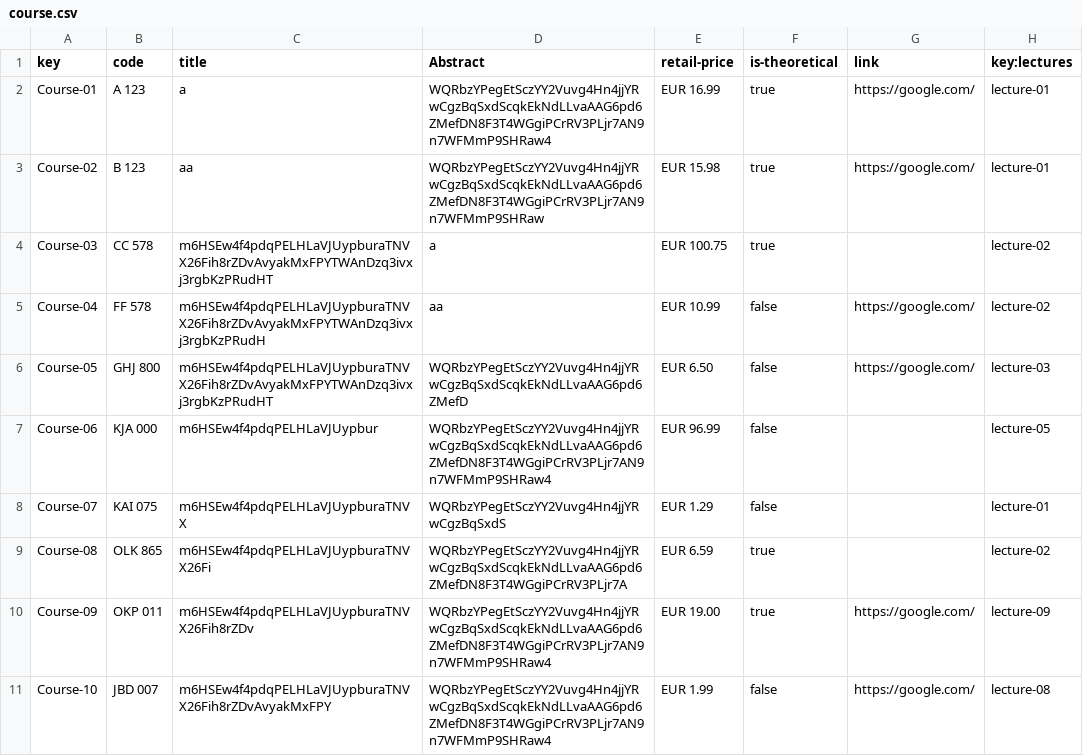
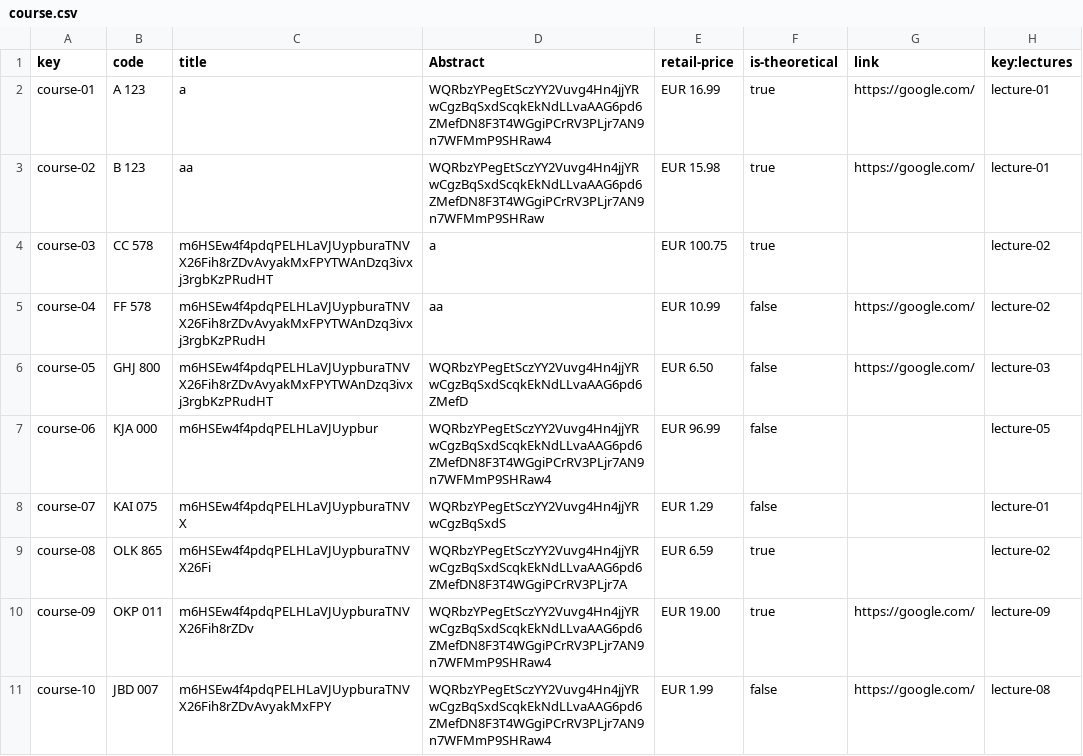
Before and after one commit to albert011/c1.03.14, a CSV file: src/main/webapp/WEB-INF/resources/sample-data/course.csv, drawn as a sheet.

```diff
--- a/src/main/webapp/WEB-INF/resources/sample-data/course.csv
+++ b/src/main/webapp/WEB-INF/resources/sample-data/course.csv
@@ -1,11 +1,11 @@
 key,code,title,Abstract,retail-price,is-theoretical,link,key:lectures
-Course-01,A 123,a,WQRbzYPegEtSczYY2Vuvg4Hn4jjYRwCgzBqSxdScqkEkNdLLvaAAG6pd6ZMefDN8F3T4WGgiPCrRV3PLjr7AN9n7WFMmP9SHRaw4,"EUR 16.99",true,https://google.com/,lecture-01
-Course-02,B 123,aa,WQRbzYPegEtSczYY2Vuvg4Hn4jjYRwCgzBqSxdScqkEkNdLLvaAAG6pd6ZMefDN8F3T4WGgiPCrRV3PLjr7AN9n7WFMmP9SHRaw,"EUR 15.98",true,https://google.com/,lecture-01
-Course-03,CC 578,m6HSEw4f4pdqPELHLaVJUypburaTNVX26Fih8rZDvAvyakMxFPYTWAnDzq3ivxj3rgbKzPRudHT,a,"EUR 100.75",true,,lecture-02
-Course-04,FF 578,m6HSEw4f4pdqPELHLaVJUypburaTNVX26Fih8rZDvAvyakMxFPYTWAnDzq3ivxj3rgbKzPRudH,aa,"EUR 10.99",false,https://google.com/,lecture-02
-Course-05,GHJ 800,m6HSEw4f4pdqPELHLaVJUypburaTNVX26Fih8rZDvAvyakMxFPYTWAnDzq3ivxj3rgbKzPRudHT,WQRbzYPegEtSczYY2Vuvg4Hn4jjYRwCgzBqSxdScqkEkNdLLvaAAG6pd6ZMefD,"EUR 6.50",false,https://google.com/,lecture-03
-Course-06,KJA 000,m6HSEw4f4pdqPELHLaVJUypbur,WQRbzYPegEtSczYY2Vuvg4Hn4jjYRwCgzBqSxdScqkEkNdLLvaAAG6pd6ZMefDN8F3T4WGgiPCrRV3PLjr7AN9n7WFMmP9SHRaw4,"EUR 96.99",false,,lecture-05
-Course-07,KAI 075,m6HSEw4f4pdqPELHLaVJUypburaTNVX,WQRbzYPegEtSczYY2Vuvg4Hn4jjYRwCgzBqSxdS,"EUR 1.29",false,,lecture-01
-Course-08,OLK 865,m6HSEw4f4pdqPELHLaVJUypburaTNVX26Fi,WQRbzYPegEtSczYY2Vuvg4Hn4jjYRwCgzBqSxdScqkEkNdLLvaAAG6pd6ZMefDN8F3T4WGgiPCrRV3PLjr7A,"EUR 6.59",true,,lecture-02
-Course-09,OKP 011,m6HSEw4f4pdqPELHLaVJUypburaTNVX26Fih8rZDv,WQRbzYPegEtSczYY2Vuvg4Hn4jjYRwCgzBqSxdScqkEkNdLLvaAAG6pd6ZMefDN8F3T4WGgiPCrRV3PLjr7AN9n7WFMmP9SHRaw4,"EUR 19.00",true,https://google.com/,lecture-09
-Course-10,JBD 007,m6HSEw4f4pdqPELHLaVJUypburaTNVX26Fih8rZDvAvyakMxFPY,WQRbzYPegEtSczYY2Vuvg4Hn4jjYRwCgzBqSxdScqkEkNdLLvaAAG6pd6ZMefDN8F3T4WGgiPCrRV3PLjr7AN9n7WFMmP9SHRaw4,"EUR 1.99",false,https://google.com/,lecture-08
+course-01,A 123,a,WQRbzYPegEtSczYY2Vuvg4Hn4jjYRwCgzBqSxdScqkEkNdLLvaAAG6pd6ZMefDN8F3T4WGgiPCrRV3PLjr7AN9n7WFMmP9SHRaw4,"EUR 16.99",true,https://google.com/,lecture-01
+course-02,B 123,aa,WQRbzYPegEtSczYY2Vuvg4Hn4jjYRwCgzBqSxdScqkEkNdLLvaAAG6pd6ZMefDN8F3T4WGgiPCrRV3PLjr7AN9n7WFMmP9SHRaw,"EUR 15.98",true,https://google.com/,lecture-01
+course-03,CC 578,m6HSEw4f4pdqPELHLaVJUypburaTNVX26Fih8rZDvAvyakMxFPYTWAnDzq3ivxj3rgbKzPRudHT,a,"EUR 100.75",true,,lecture-02
+course-04,FF 578,m6HSEw4f4pdqPELHLaVJUypburaTNVX26Fih8rZDvAvyakMxFPYTWAnDzq3ivxj3rgbKzPRudH,aa,"EUR 10.99",false,https://google.com/,lecture-02
+course-05,GHJ 800,m6HSEw4f4pdqPELHLaVJUypburaTNVX26Fih8rZDvAvyakMxFPYTWAnDzq3ivxj3rgbKzPRudHT,WQRbzYPegEtSczYY2Vuvg4Hn4jjYRwCgzBqSxdScqkEkNdLLvaAAG6pd6ZMefD,"EUR 6.50",false,https://google.com/,lecture-03
+course-06,KJA 000,m6HSEw4f4pdqPELHLaVJUypbur,WQRbzYPegEtSczYY2Vuvg4Hn4jjYRwCgzBqSxdScqkEkNdLLvaAAG6pd6ZMefDN8F3T4WGgiPCrRV3PLjr7AN9n7WFMmP9SHRaw4,"EUR 96.99",false,,lecture-05
+course-07,KAI 075,m6HSEw4f4pdqPELHLaVJUypburaTNVX,WQRbzYPegEtSczYY2Vuvg4Hn4jjYRwCgzBqSxdS,"EUR 1.29",false,,lecture-01
+course-08,OLK 865,m6HSEw4f4pdqPELHLaVJUypburaTNVX26Fi,WQRbzYPegEtSczYY2Vuvg4Hn4jjYRwCgzBqSxdScqkEkNdLLvaAAG6pd6ZMefDN8F3T4WGgiPCrRV3PLjr7A,"EUR 6.59",true,,lecture-02
+course-09,OKP 011,m6HSEw4f4pdqPELHLaVJUypburaTNVX26Fih8rZDv,WQRbzYPegEtSczYY2Vuvg4Hn4jjYRwCgzBqSxdScqkEkNdLLvaAAG6pd6ZMefDN8F3T4WGgiPCrRV3PLjr7AN9n7WFMmP9SHRaw4,"EUR 19.00",true,https://google.com/,lecture-09
+course-10,JBD 007,m6HSEw4f4pdqPELHLaVJUypburaTNVX26Fih8rZDvAvyakMxFPY,WQRbzYPegEtSczYY2Vuvg4Hn4jjYRwCgzBqSxdScqkEkNdLLvaAAG6pd6ZMefDN8F3T4WGgiPCrRV3PLjr7AN9n7WFMmP9SHRaw4,"EUR 1.99",false,https://google.com/,lecture-08
```
Also changed, not shown: src/main/webapp/WEB-INF/resources/sample-data/audit.csv, src/main/webapp/WEB-INF/resources/sample-data/courses-lecturers.csv, 1 other file.
